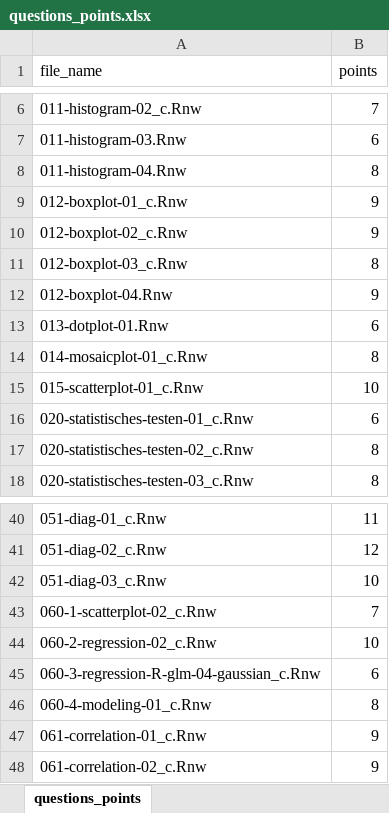
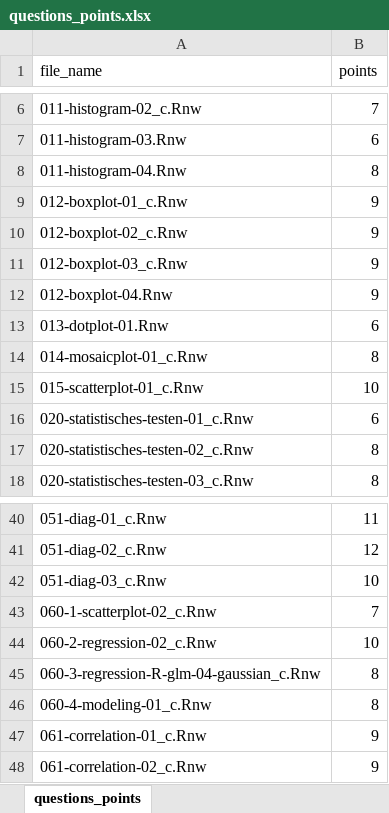
Before and after one commit to jkruppa/exam, an Excel workbook: questions_points.xlsx, sheet questions_points, drawn as a sheet; only a part is shown, gaps mark what is left out; values as stored, in another font and other column widths than the file's, no borders; conditional formats not drawn; the diff names each change by its address in the sheet, - before the commit and + after, or states it on an @@ line.

Commit message:
added points

```diff
--- a/questions_points.xlsx (sheet questions_points)
+++ b/questions_points.xlsx (sheet questions_points)
-B11 (points): 8
+B11 (points): 9
-B45 (points): 6
+B45 (points): 8
```
Also changed, not shown: 26 other files.
